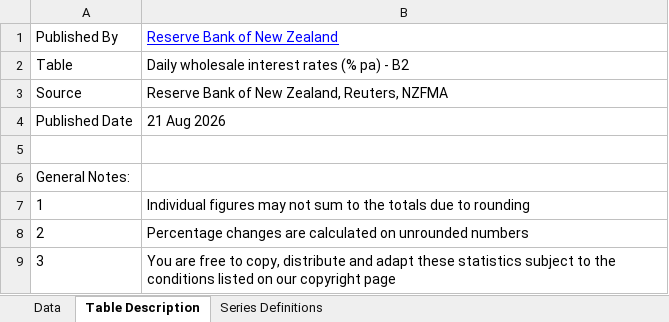
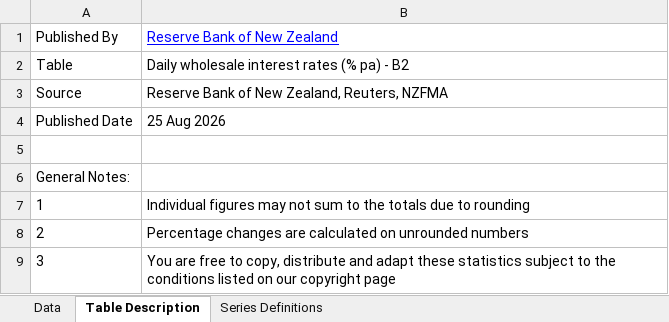
Before and after one commit to yeIIoe/hci-fund-radar, an Excel workbook: data/raw/nzd_rbnz_b2.xlsx, sheet Table Description, drawn as a sheet; values as stored, in another font and other column widths than the file's, no borders; the diff names each change by its address in the sheet, - before the commit and + after, or states it on an @@ line.

```diff
--- a/data/raw/nzd_rbnz_b2.xlsx (sheet Table Description)
+++ b/data/raw/nzd_rbnz_b2.xlsx (sheet Table Description)
-B4: 21 Aug 2026
+B4: 25 Aug 2026
```
Also changed, not shown: sheet Data, 38 other files.
